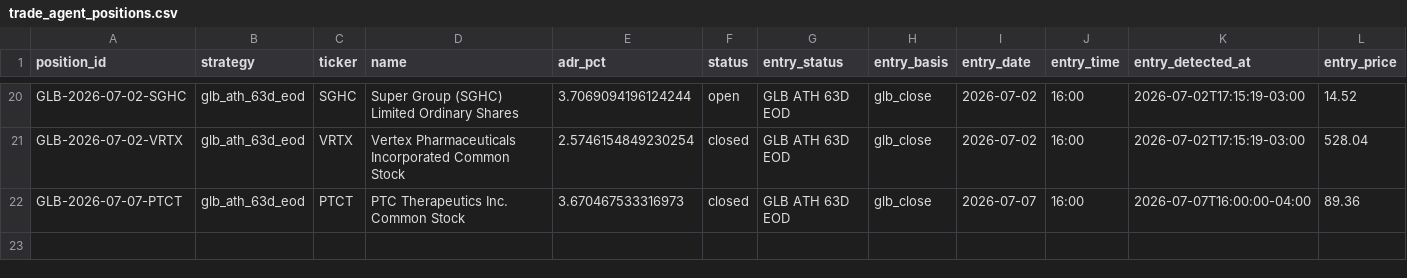
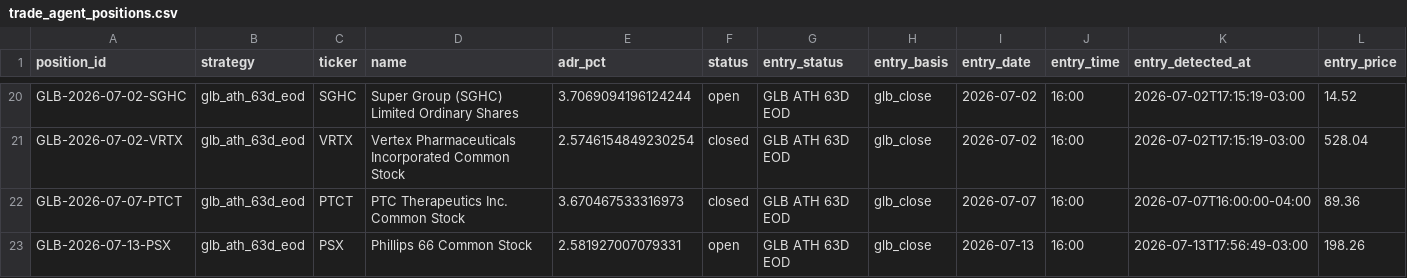
Before and after one commit to vmossini/radar-dashboard, a CSV file: trade_agent_positions.csv, drawn as a sheet; only a part is shown, gaps mark what is left out; rows hold the shown columns only; the diff names each change by its address in the sheet, - before the commit and + after, or states it on an @@ line.

```diff
--- a/trade_agent_positions.csv
+++ b/trade_agent_positions.csv
+row 23: GLB-2026-07-13-PSX | glb_ath_63d_eod | PSX | Phillips 66 Common Stock | 2.581927007079331 | open | GLB ATH 63D EOD | glb_close | 2026-07-13 | 16:00 | 2026-07-13T17:56:49-03:00 | 198.26
```
Also changed, not shown: latest_glb_ath.csv, trade_agent_daily_metrics.csv, 3 other files.
